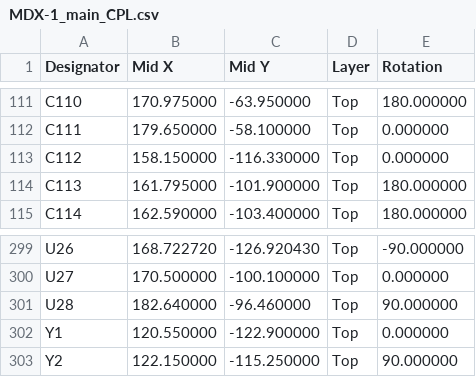
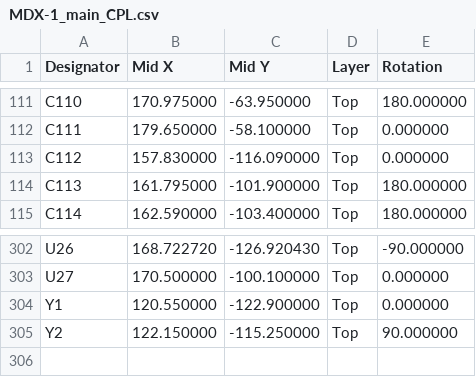
Before and after one commit to pingpongshow/MDX-1, a CSV file: hardware/mdx1/fab/PNP/MDX-1_main_CPL.csv, drawn as a sheet; only a part is shown, gaps mark what is left out; the diff covers the shown part only.

```diff
--- a/hardware/mdx1/fab/PNP/MDX-1_main_CPL.csv
+++ b/hardware/mdx1/fab/PNP/MDX-1_main_CPL.csv
@@ -112,3 +112,3 @@ C110,170.975000,-63.950000,Top,180.000000
 C111,179.650000,-58.100000,Top,0.000000
-C112,158.150000,-116.330000,Top,0.000000
+C112,157.830000,-116.090000,Top,0.000000
 C113,161.795000,-101.900000,Top,180.000000
@@ -300,3 +303,2 @@ U26,168.722720,-126.920430,Top,-90.000000
 U27,170.500000,-100.100000,Top,0.000000
-U28,182.640000,-96.460000,Top,90.000000
 Y1,120.550000,-122.900000,Top,0.000000
```
Also changed, not shown: 5 added rows, 2 removed rows and 6 edited cells elsewhere in this file, hardware/mdx1/fab/BOM/MDX-1_main_BOM.csv, 43 other files.
